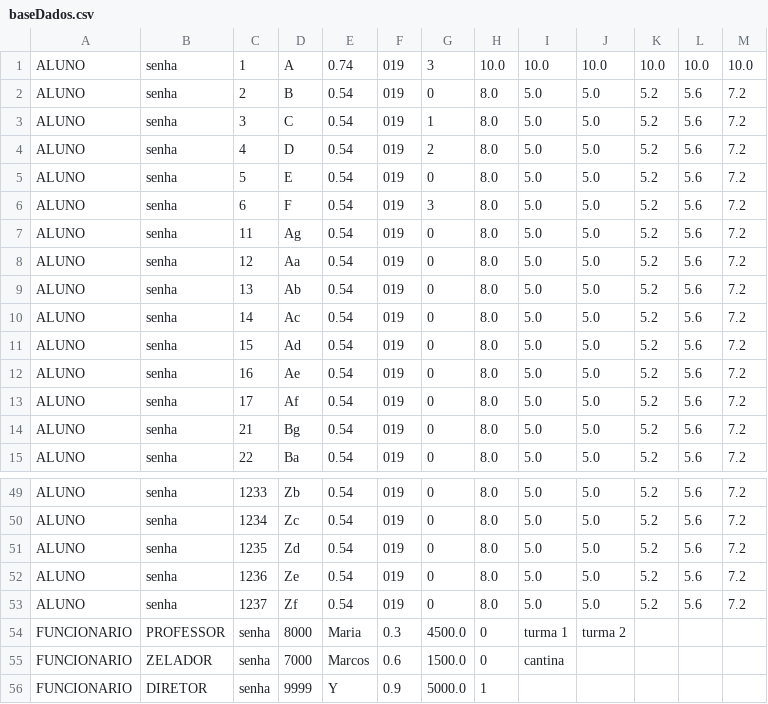
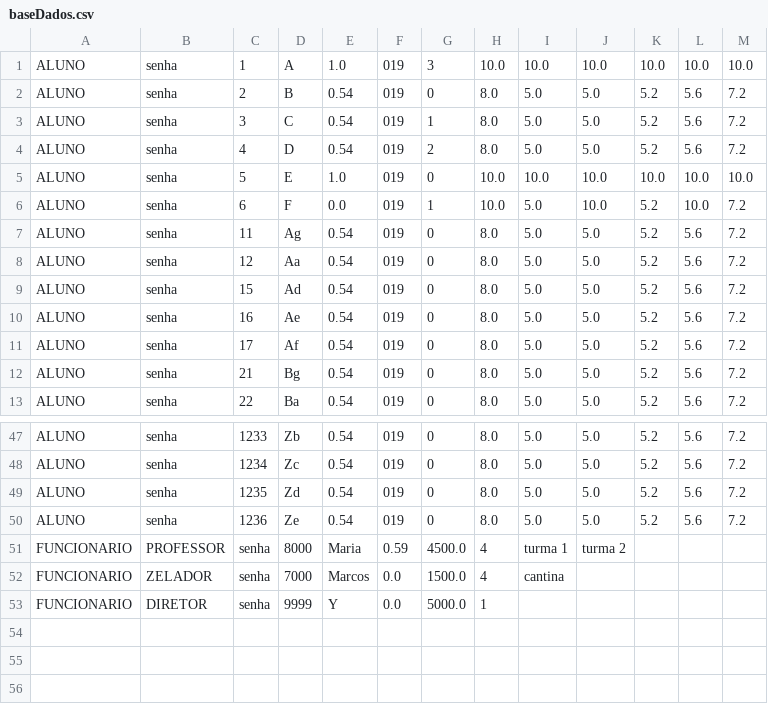
Before and after one commit to calvinsuzuki/TrabalhoFinalPOO, a CSV file: src/baseDados.csv, drawn as a sheet; only a part is shown, gaps mark what is left out.

```diff
--- a/src/baseDados.csv
+++ b/src/baseDados.csv
@@ -1,2 +1,2 @@
-ALUNO,senha,1,A,0.74,019,3,10.0,10.0,10.0,10.0,10.0,10.0
+ALUNO,senha,1,A,1.0,019,3,10.0,10.0,10.0,10.0,10.0,10.0
 ALUNO,senha,2,B,0.54,019,0,8.0,5.0,5.0,5.2,5.6,7.2
@@ -4,8 +4,6 @@ ALUNO,senha,3,C,0.54,019,1,8.0,5.0,5.0,5.2,5.6,7.2
 ALUNO,senha,4,D,0.54,019,2,8.0,5.0,5.0,5.2,5.6,7.2
-ALUNO,senha,5,E,0.54,019,0,8.0,5.0,5.0,5.2,5.6,7.2
-ALUNO,senha,6,F,0.54,019,3,8.0,5.0,5.0,5.2,5.6,7.2
+ALUNO,senha,5,E,1.0,019,0,10.0,10.0,10.0,10.0,10.0,10.0
+ALUNO,senha,6,F,0.0,019,1,10.0,5.0,10.0,5.2,10.0,7.2
 ALUNO,senha,11,Ag,0.54,019,0,8.0,5.0,5.0,5.2,5.6,7.2
 ALUNO,senha,12,Aa,0.54,019,0,8.0,5.0,5.0,5.2,5.6,7.2
-ALUNO,senha,13,Ab,0.54,019,0,8.0,5.0,5.0,5.2,5.6,7.2
-ALUNO,senha,14,Ac,0.54,019,0,8.0,5.0,5.0,5.2,5.6,7.2
 ALUNO,senha,15,Ad,0.54,019,0,8.0,5.0,5.0,5.2,5.6,7.2
@@ -52,5 +50,4 @@ ALUNO,senha,1235,Zd,0.54,019,0,8.0,5.0,5.0,5.2,5.6,7.2
 ALUNO,senha,1236,Ze,0.54,019,0,8.0,5.0,5.0,5.2,5.6,7.2
-ALUNO,senha,1237,Zf,0.54,019,0,8.0,5.0,5.0,5.2,5.6,7.2
-FUNCIONARIO,PROFESSOR,senha,8000,Maria,0.3,4500.0,0,turma 1,turma 2
-FUNCIONARIO,ZELADOR,senha,7000,Marcos,0.6,1500.0,0,cantina
-FUNCIONARIO,DIRETOR,senha,9999,Y,0.9,5000.0,1
+FUNCIONARIO,PROFESSOR,senha,8000,Maria,0.59,4500.0,4,turma 1,turma 2
+FUNCIONARIO,ZELADOR,senha,7000,Marcos,0.0,1500.0,4,cantina
+FUNCIONARIO,DIRETOR,senha,9999,Y,0.0,5000.0,1
```
Also changed, not shown: 6 other files.
